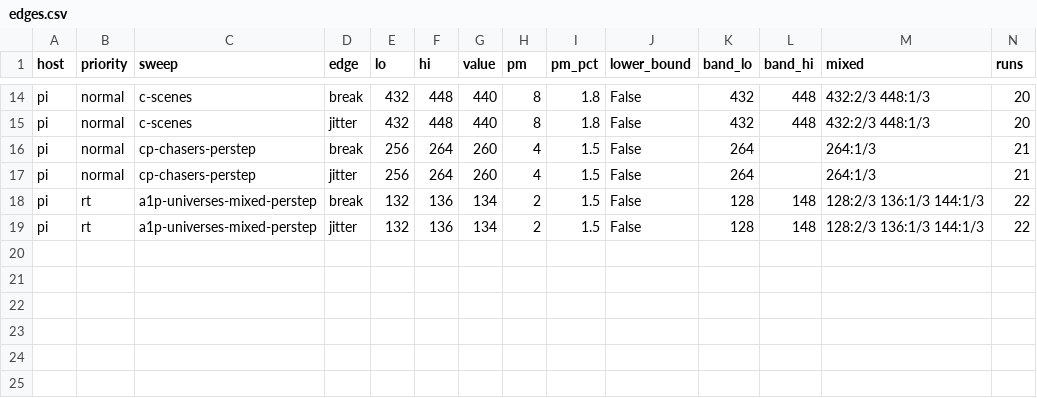
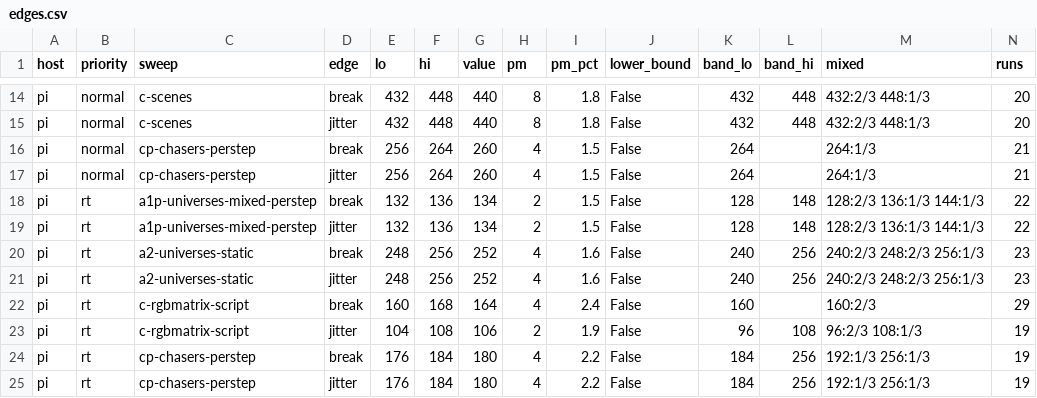
Before and after one commit to sandinak/qlcconsole, a CSV file: docs/perf-data/edges.csv, drawn as a sheet; only a part is shown, gaps mark what is left out; rows hold the shown columns only; the diff names each change by its address in the sheet, - before the commit and + after, or states it on an @@ line.

```diff
--- a/docs/perf-data/edges.csv
+++ b/docs/perf-data/edges.csv
+row 20: pi | rt | a2-universes-static | break | 248 | 256 | 252 | 4 | 1.6 | False | 240 | 256 | 240:2/3 248:2/3 256:1/3 | 23
+row 21: pi | rt | a2-universes-static | jitter | 248 | 256 | 252 | 4 | 1.6 | False | 240 | 256 | 240:2/3 248:2/3 256:1/3 | 23
+row 22: pi | rt | c-rgbmatrix-script | break | 160 | 168 | 164 | 4 | 2.4 | False | 160 |  | 160:2/3 | 29
+row 23: pi | rt | c-rgbmatrix-script | jitter | 104 | 108 | 106 | 2 | 1.9 | False | 96 | 108 | 96:2/3 108:1/3 | 19
+row 24: pi | rt | cp-chasers-perstep | break | 176 | 184 | 180 | 4 | 2.2 | False | 184 | 256 | 192:1/3 256:1/3 | 19
+row 25: pi | rt | cp-chasers-perstep | jitter | 176 | 184 | 180 | 4 | 2.2 | False | 184 | 256 | 192:1/3 256:1/3 | 19
```
Also changed, not shown: 3 other files.
